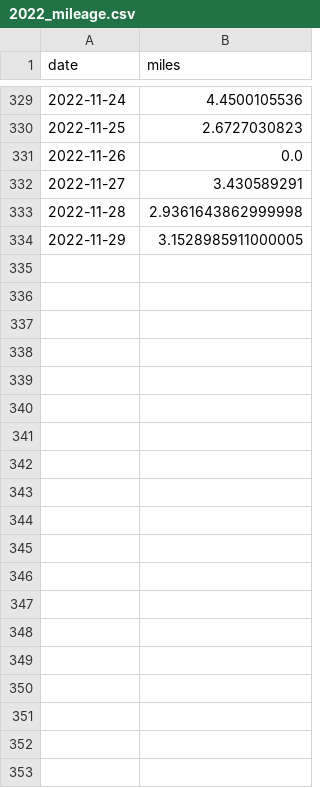
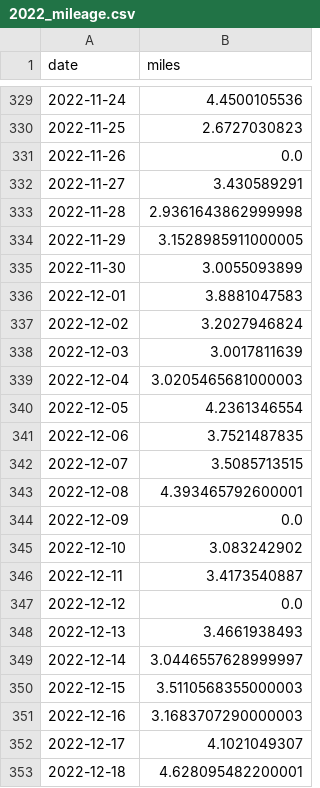
Before and after one commit to OGladfelter/mileage-analysis, a CSV file: mileage-goal/data/2022_mileage.csv, drawn as a sheet; only a part is shown, gaps mark what is left out; the diff covers the shown part only.

```diff
--- a/mileage-goal/data/2022_mileage.csv
+++ b/mileage-goal/data/2022_mileage.csv
@@ -334 +334,20 @@ date,miles
 2022-11-29,3.1528985911000005
+2022-11-30,3.0055093899
+2022-12-01,3.8881047583
+2022-12-02,3.2027946824
+2022-12-03,3.0017811639
+2022-12-04,3.0205465681000003
+2022-12-05,4.2361346554
+2022-12-06,3.7521487835
+2022-12-07,3.5085713515
+2022-12-08,4.393465792600001
+2022-12-09,0.0
+2022-12-10,3.083242902
+2022-12-11,3.4173540887
+2022-12-12,0.0
+2022-12-13,3.4661938493
+2022-12-14,3.0446557628999997
+2022-12-15,3.5110568355000003
+2022-12-16,3.1683707290000003
+2022-12-17,4.1021049307
+2022-12-18,4.628095482200001
```
Also changed, not shown: 13 added rows elsewhere in this file, 3 other files.
